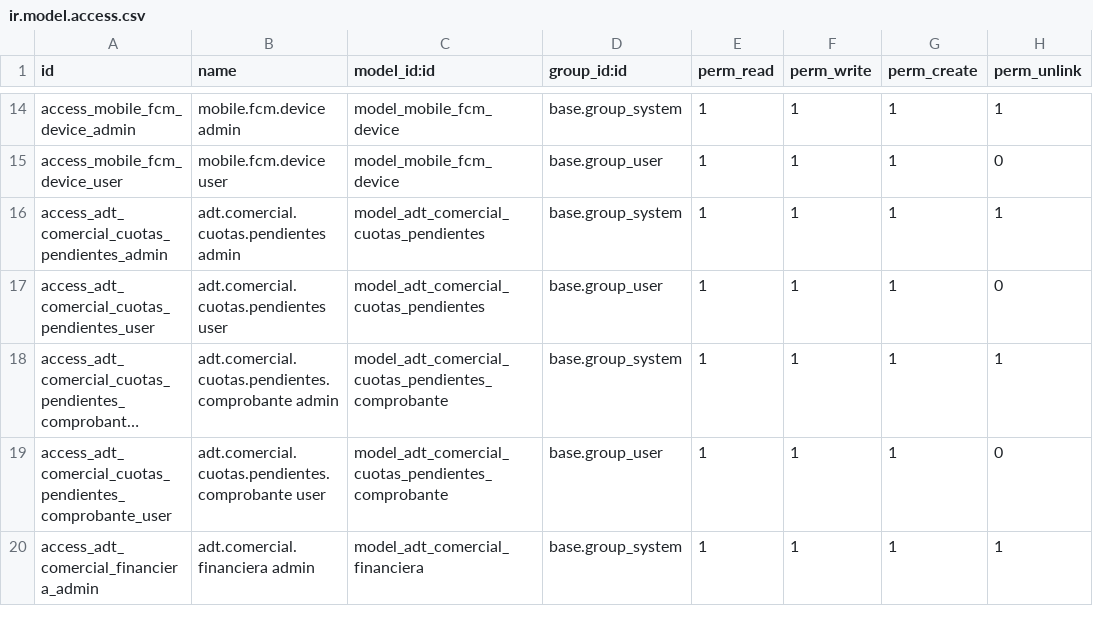
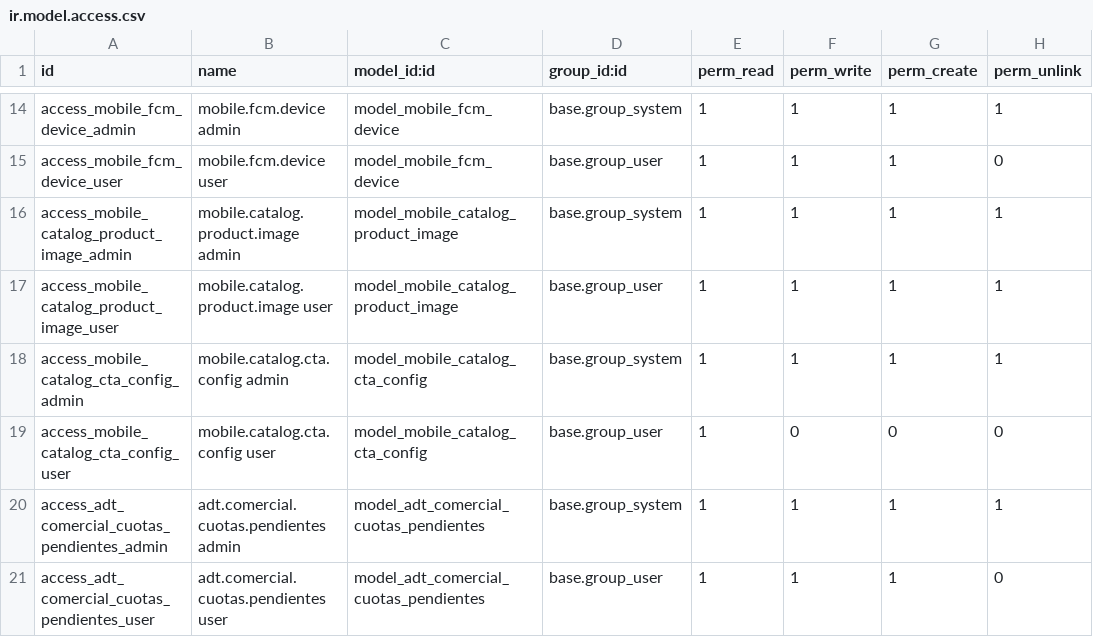
Before and after one commit to ADTdelivery/addons, a CSV file: adt_comercial/security/ir.model.access.csv, drawn as a sheet; only a part is shown, gaps mark what is left out; the shorter side is filled out with more unchanged rows; long unchanged cells end in …; the diff names each change by its address in the sheet, - before the commit and + after, or states it on an @@ line.

Commit message:
update catalog products

```diff
--- a/adt_comercial/security/ir.model.access.csv
+++ b/adt_comercial/security/ir.model.access.csv
+row 16: access_mobile_catalog_product_image_admin | mobile.catalog.product.image admin | model_mobile_catalog_product_image | base.group_system | 1 | 1 | 1 | 1
+row 17: access_mobile_catalog_product_image_user | mobile.catalog.product.image user | model_mobile_catalog_product_image | base.group_user | 1 | 1 | 1 | 1
+row 18: access_mobile_catalog_cta_config_admin | mobile.catalog.cta.config admin | model_mobile_catalog_cta_config | base.group_system | 1 | 1 | 1 | 1
+row 19: access_mobile_catalog_cta_config_user | mobile.catalog.cta.config user | model_mobile_catalog_cta_config | base.group_user | 1 | 0 | 0 | 0
```
Also changed, not shown: 10 other files.
